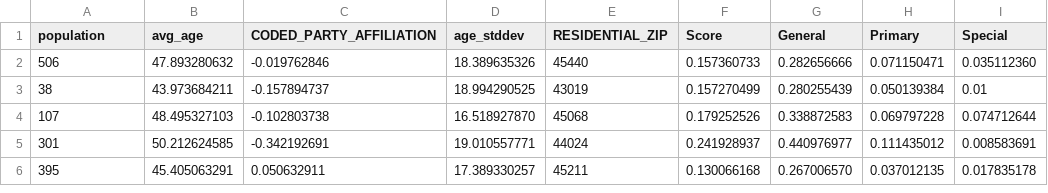
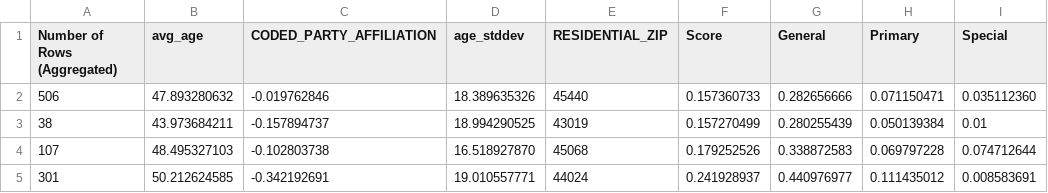
Before and after one commit to 6859-sp21/final-project-ohio-voters, a CSV file: data/summary_stats/byZip.csv, drawn as a sheet; only a part is shown; the shorter side is filled out with more unchanged rows.

Commit message:
Change zipcode population field to number of rows aggregated

```diff
--- a/data/summary_stats/byZip.csv
+++ b/data/summary_stats/byZip.csv
@@ -1,2 +1,2 @@
-population,avg_age,CODED_PARTY_AFFILIATION,age_stddev,RESIDENTIAL_ZIP,Score,General,Primary,Special
+Number of Rows (Aggregated),avg_age,CODED_PARTY_AFFILIATION,age_stddev,RESIDENTIAL_ZIP,Score,General,Primary,Special
 506,47.893280632,-0.019762846,18.389635326,45440,0.157360733,0.282656666,0.071150471,0.035112360
```
